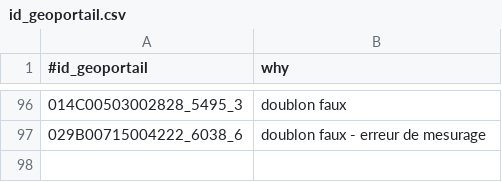
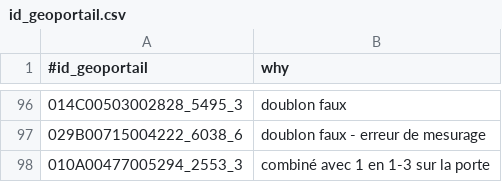
Before and after one commit to osmlu/csventrifuge, a CSV file: filters/luxembourg_addresses/id_geoportail.csv, drawn as a sheet; only a part is shown, gaps mark what is left out; the diff names each change by its address in the sheet, - before the commit and + after, or states it on an @@ line.

Commit message:
Combine 1-3 Rue de Mamer in Bertrange

```diff
--- a/filters/luxembourg_addresses/id_geoportail.csv
+++ b/filters/luxembourg_addresses/id_geoportail.csv
+row 98: 010A00477005294_2553_3 | combiné avec 1 en 1-3 sur la porte
```
